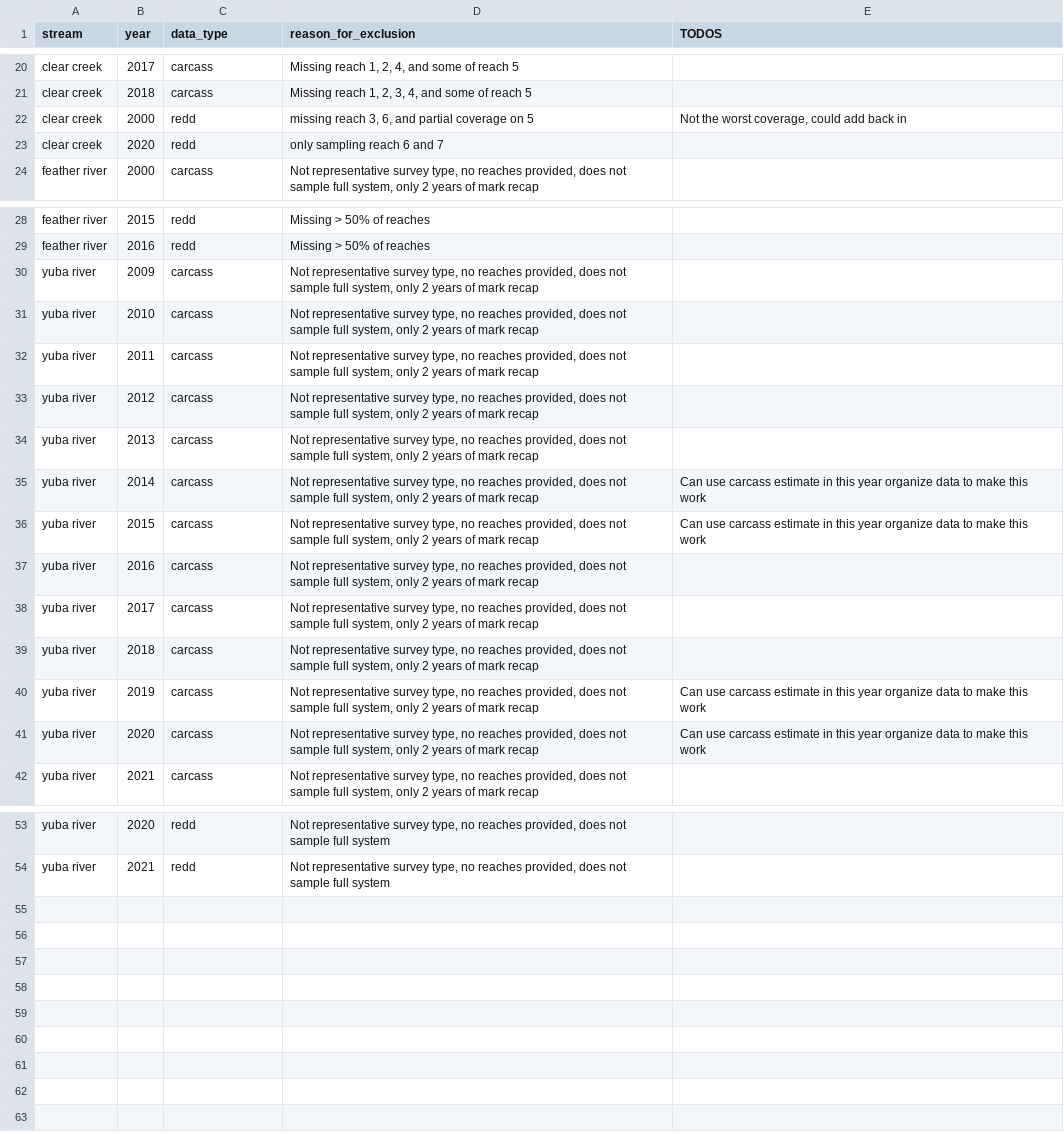
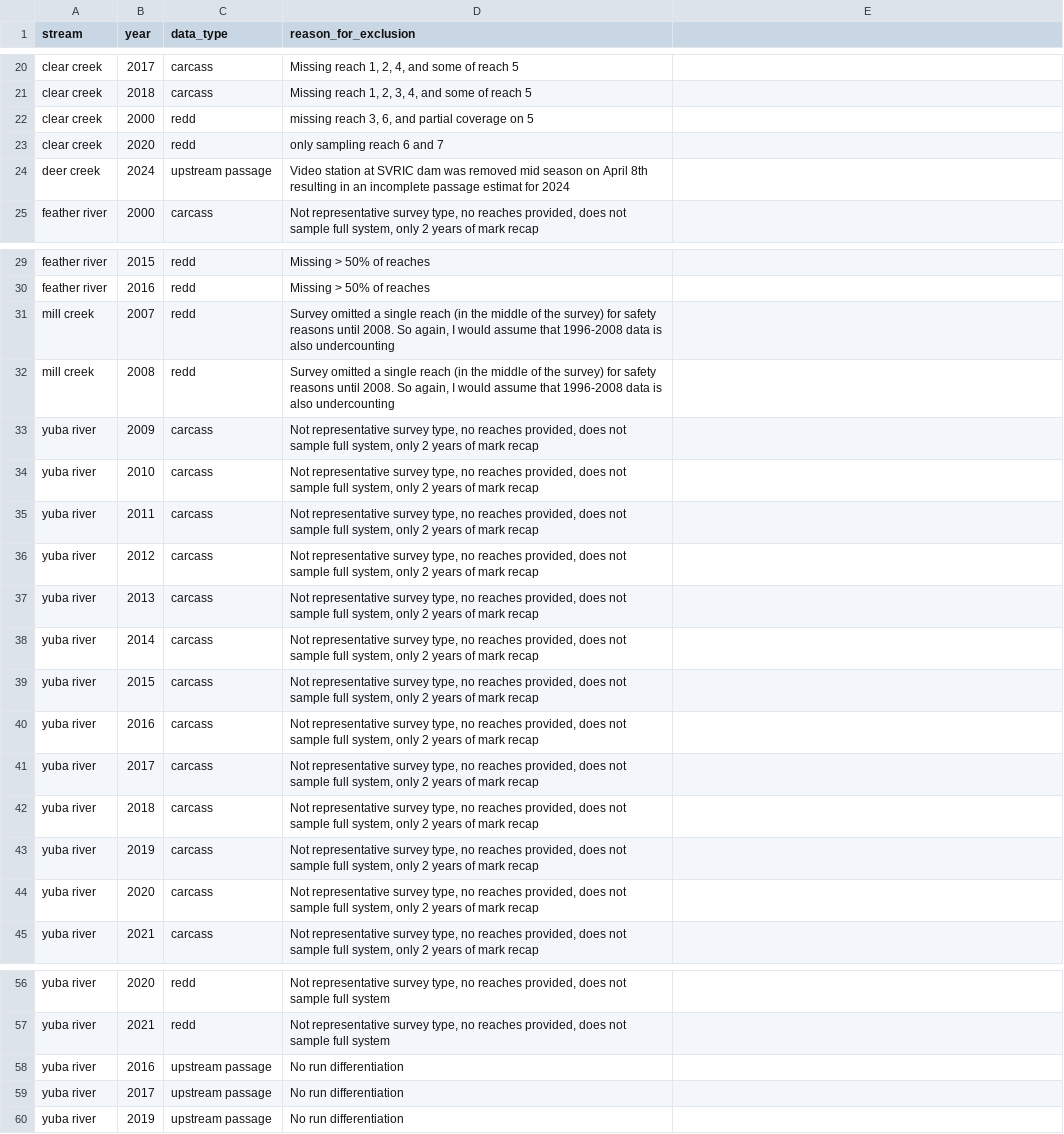
Before and after one commit to SRJPE/SRJPEdata, a CSV file: data-raw/helper-tables/years_to_exclude_adult_datasets.csv, drawn as a sheet; only a part is shown, gaps mark what is left out; addresses are those after the commit; the diff names each change by its address in the sheet, - before the commit and + after, or states it on an @@ line.

Commit message:
adult data helper tables

```diff
--- a/data-raw/helper-tables/years_to_exclude_adult_datasets.csv
+++ b/data-raw/helper-tables/years_to_exclude_adult_datasets.csv
-E1: TODOS
+E1: (empty)
-E22: Not the worst coverage, could add back in
+E22: (empty)
+row 24: deer creek | 2024 | upstream passage | Video station at SVRIC dam was removed mid season on April 8th resulting in an incomplete passage estimat for 2024
+row 31: mill creek | 2007 | redd | Survey omitted a single reach (in the middle of the survey) for safety reasons until 2008. So again, I would assume that 1996-2008 data is also undercounting
+row 32: mill creek | 2008 | redd | Survey omitted a single reach (in the middle of the survey) for safety reasons until 2008. So again, I would assume that 1996-2008 data is also undercounting
-E38:E39: Can use carcass estimate in this year organize data to make this work
+E38:E39: (empty)
-E43:E44: Can use carcass estimate in this year organize data to make this work
+E43:E44: (empty)
+row 58: yuba river | 2016 | upstream passage | No run differentiation
+row 59: yuba river | 2017 | upstream passage | No run differentiation
+row 60: yuba river | 2019 | upstream passage | No run differentiation
```
Also changed, not shown: 8 other files.
